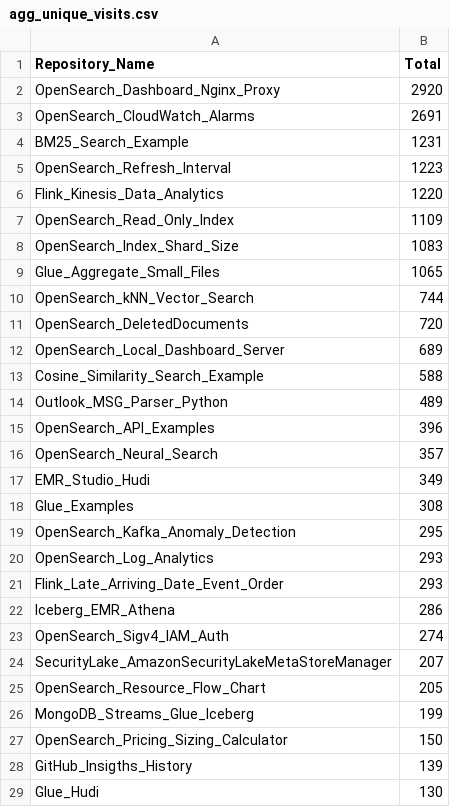
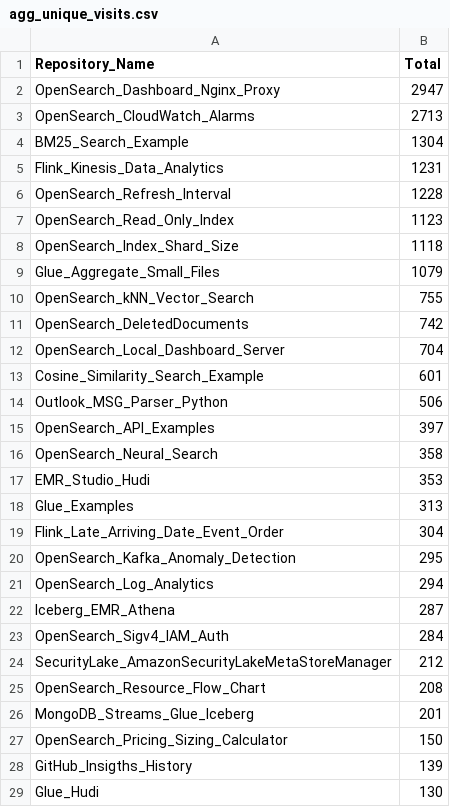
Before and after one commit to ev2900/GitHub_Insigths_History, a CSV file: Metric_Collection/Aggregated_Metric_Data/agg_unique_visits.csv, drawn as a sheet; only a part is shown; the diff covers the shown part only.

```diff
--- a/Metric_Collection/Aggregated_Metric_Data/agg_unique_visits.csv
+++ b/Metric_Collection/Aggregated_Metric_Data/agg_unique_visits.csv
@@ -1,27 +1,27 @@
 Repository_Name,Total
-OpenSearch_Dashboard_Nginx_Proxy,2920
-OpenSearch_CloudWatch_Alarms,2691
-BM25_Search_Example,1231
-OpenSearch_Refresh_Interval,1223
-Flink_Kinesis_Data_Analytics,1220
-OpenSearch_Read_Only_Index,1109
-OpenSearch_Index_Shard_Size,1083
-Glue_Aggregate_Small_Files,1065
-OpenSearch_kNN_Vector_Search,744
-OpenSearch_DeletedDocuments,720
-OpenSearch_Local_Dashboard_Server,689
-Cosine_Similarity_Search_Example,588
-Outlook_MSG_Parser_Python,489
-OpenSearch_API_Examples,396
-OpenSearch_Neural_Search,357
-EMR_Studio_Hudi,349
-Glue_Examples,308
+OpenSearch_Dashboard_Nginx_Proxy,2947
+OpenSearch_CloudWatch_Alarms,2713
+BM25_Search_Example,1304
+Flink_Kinesis_Data_Analytics,1231
+OpenSearch_Refresh_Interval,1228
+OpenSearch_Read_Only_Index,1123
+OpenSearch_Index_Shard_Size,1118
+Glue_Aggregate_Small_Files,1079
+OpenSearch_kNN_Vector_Search,755
+OpenSearch_DeletedDocuments,742
+OpenSearch_Local_Dashboard_Server,704
+Cosine_Similarity_Search_Example,601
+Outlook_MSG_Parser_Python,506
+OpenSearch_API_Examples,397
+OpenSearch_Neural_Search,358
+EMR_Studio_Hudi,353
+Glue_Examples,313
+Flink_Late_Arriving_Date_Event_Order,304
 OpenSearch_Kafka_Anomaly_Detection,295
-OpenSearch_Log_Analytics,293
-Flink_Late_Arriving_Date_Event_Order,293
-Iceberg_EMR_Athena,286
-OpenSearch_Sigv4_IAM_Auth,274
-SecurityLake_AmazonSecurityLakeMetaStoreManager,207
-OpenSearch_Resource_Flow_Chart,205
-MongoDB_Streams_Glue_Iceberg,199
+OpenSearch_Log_Analytics,294
+Iceberg_EMR_Athena,287
+OpenSearch_Sigv4_IAM_Auth,284
+SecurityLake_AmazonSecurityLakeMetaStoreManager,212
+OpenSearch_Resource_Flow_Chart,208
+MongoDB_Streams_Glue_Iceberg,201
 OpenSearch_Pricing_Sizing_Calculator,150
```
Also changed, not shown: 5 added rows, 4 removed rows, 11 moved rows and 6 edited cells elsewhere in this file, Metric_Collection/Aggregated_Metric_Data/agg_views.csv, Metric_Collection/Metric_Data/unique_visits.csv, 3 other files.
